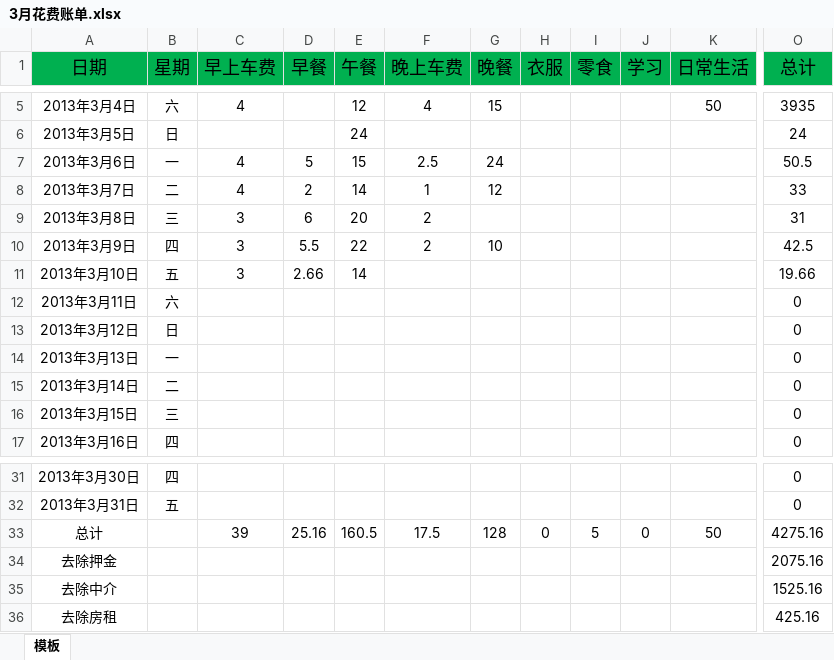
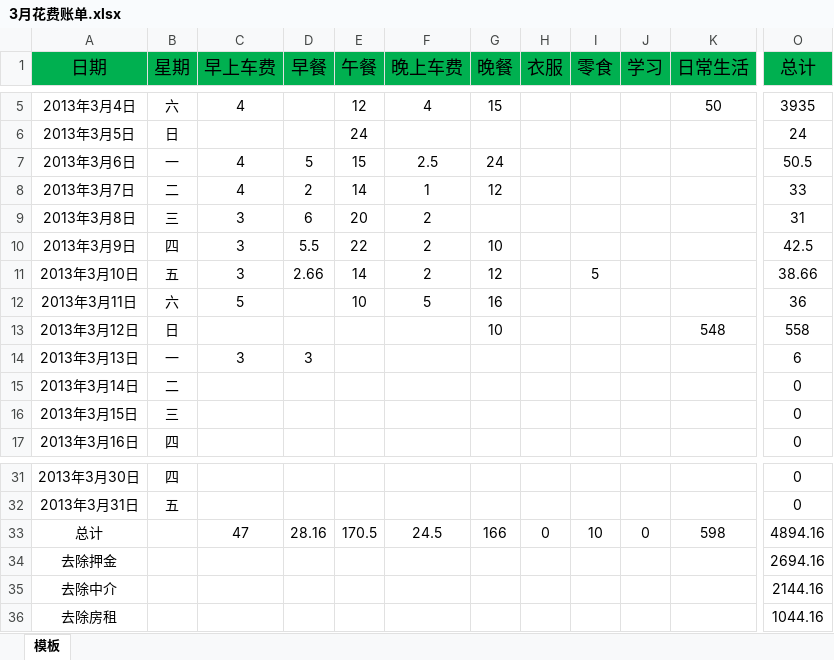
Before and after one commit to yingfire/live, an Excel workbook: 平时花费/3月花费账单.xlsx, sheet 模板, drawn as a sheet; only a part is shown, gaps mark what is left out; values as stored, in another font and other column widths than the file's, no borders; the diff names each change by its address in the sheet, - before the commit and + after, or states it on an @@ line.

Commit message:
添加周末的费用

```diff
--- a/平时花费/3月花费账单.xlsx (sheet 模板)
+++ b/平时花费/3月花费账单.xlsx (sheet 模板)
-F11 (晚上车费): (empty)
+F11 (晚上车费): 2
-G11 (晚餐): (empty)
+G11 (晚餐): 12
-I11 (零食): (empty)
+I11 (零食): 5
-O11 (总计): 19.66
+O11 (总计): 38.66
-C12 (早上车费): (empty)
+C12 (早上车费): 5
-E12 (午餐): (empty)
+E12 (午餐): 10
-F12 (晚上车费): (empty)
+F12 (晚上车费): 5
-G12 (晚餐): (empty)
+G12 (晚餐): 16
-O12 (总计): 0
+O12 (总计): 36
-G13 (晚餐): (empty)
+G13 (晚餐): 10
-K13 (日常生活): (empty)
+K13 (日常生活): 548
-O13 (总计): 0
+O13 (总计): 558
-C14 (早上车费): (empty)
+C14 (早上车费): 3
-D14 (早餐): (empty)
+D14 (早餐): 3
-O14 (总计): 0
+O14 (总计): 6
-C33 (早上车费): 39
+C33 (早上车费): 47
-D33 (早餐): 25.16
+D33 (早餐): 28.16
-E33 (午餐): 160.5
+E33 (午餐): 170.5
-F33 (晚上车费): 17.5
+F33 (晚上车费): 24.5
-G33 (晚餐): 128
+G33 (晚餐): 166
-I33 (零食): 5
+I33 (零食): 10
-K33 (日常生活): 50
+K33 (日常生活): 598
-O33 (总计): 4275.16
+O33 (总计): 4894.16
-O34 (总计): 2075.16
+O34 (总计): 2694.16
-O35 (总计): 1525.16
+O35 (总计): 2144.16
-O36 (总计): 425.16
+O36 (总计): 1044.16
```
